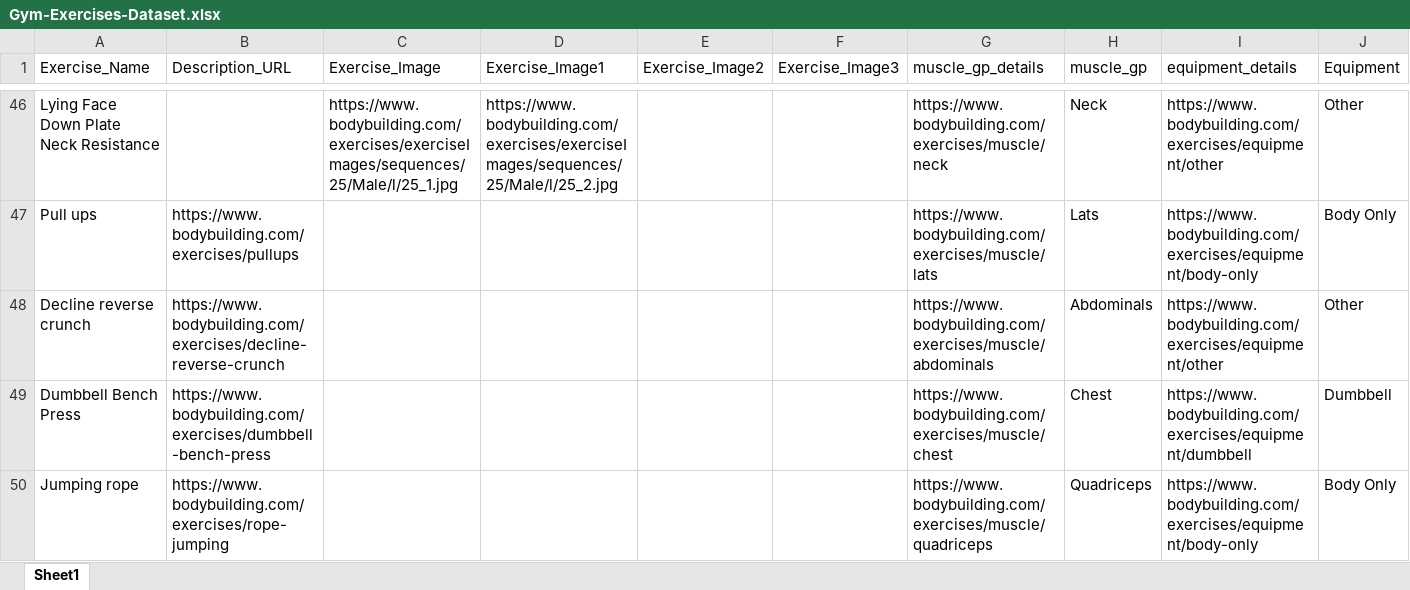
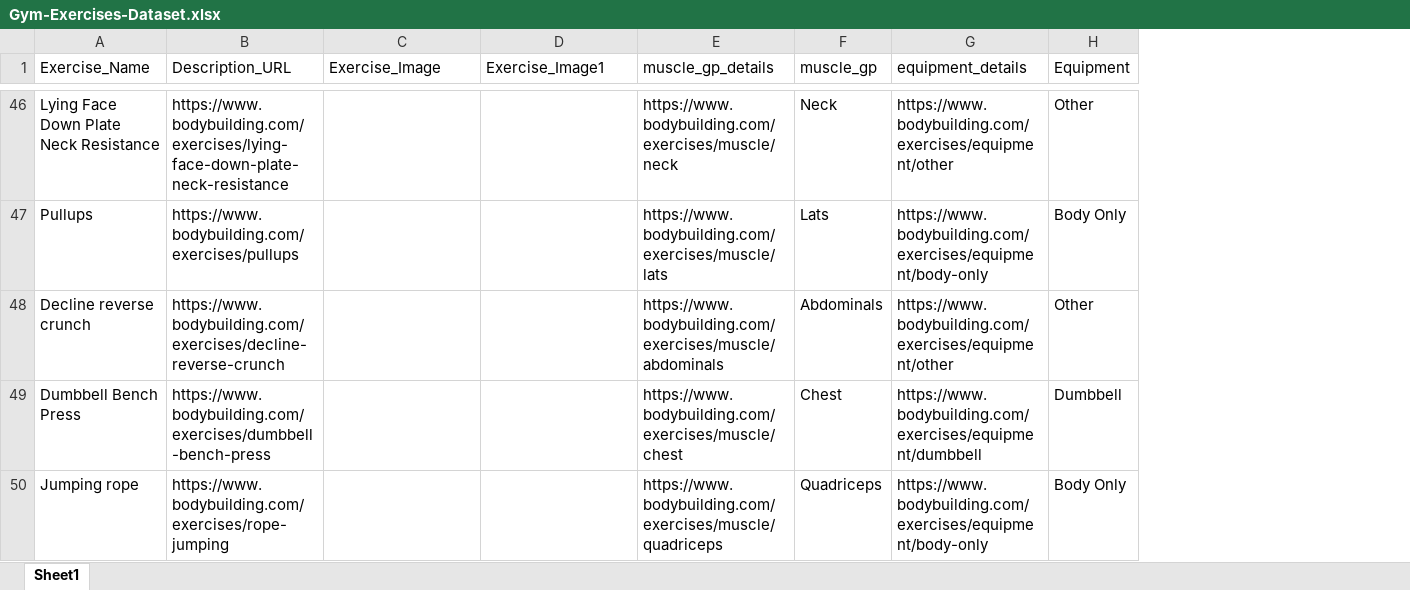
Before and after one commit to LMarshallAfzal/GymBuddy-API, an Excel workbook: Gym-Exercises-Dataset.xlsx, sheet Sheet1, drawn as a sheet; only a part is shown, gaps mark what is left out; values as stored, in another font and other column widths than the file's, no borders; the diff covers the shown part only; the diff names each change by its address in the sheet, - before the commit and + after, or states it on an @@ line.

Commit message:
Create new dataset
- Create scraper.py to webscrape data for dataset
- Create exercise_data.xlsx

```diff
--- a/Gym-Exercises-Dataset.xlsx (sheet Sheet1)
+++ b/Gym-Exercises-Dataset.xlsx (sheet Sheet1)
-column E (Exercise_Image2), empty
-column F (Exercise_Image3), empty
-B46 (Description_URL): (empty)
+B46 (Description_URL): https://www.bodybuilding.com/exercises/lying-face-down-plate-neck-resistance
-C46 (Exercise_Image): https://www.bodybuilding.com/exercises/exerciseImages/sequences/25/Male/l/25_1.jpg
+C46 (Exercise_Image): (empty)
-D46 (Exercise_Image1): https://www.bodybuilding.com/exercises/exerciseImages/sequences/25/Male/l/25_2.jpg
+D46 (Exercise_Image1): (empty)
-A47 (Exercise_Name): Pull ups
+A47 (Exercise_Name): Pullups
```
Also changed, not shown: 61 edited cells elsewhere in this sheet, 2 other files.
